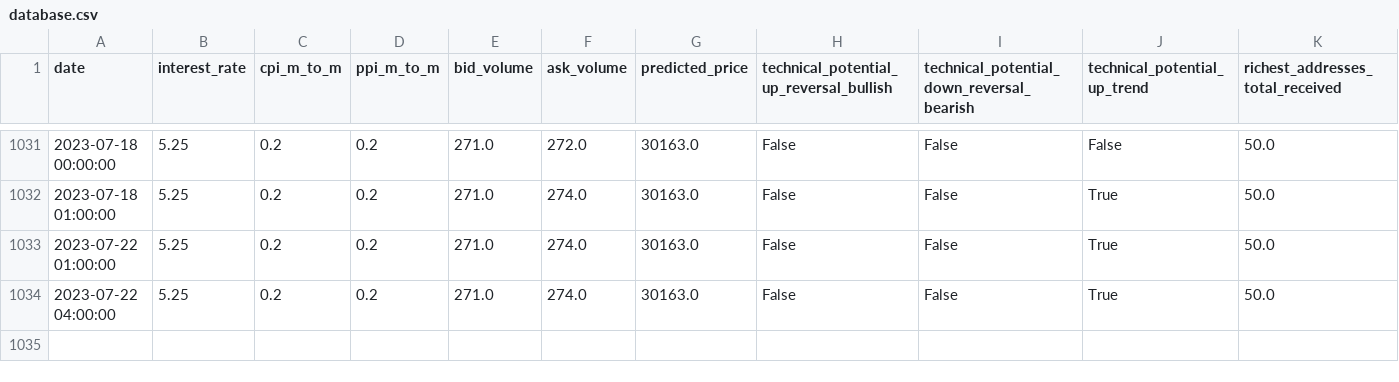
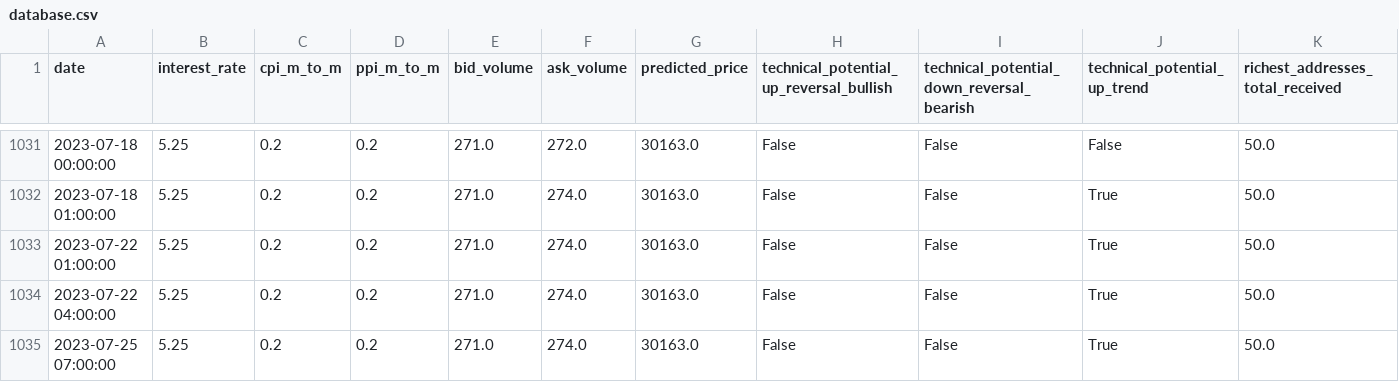
Before and after one commit to williamnordberg/adam_trader, a CSV file: data/database.csv, drawn as a sheet; only a part is shown, gaps mark what is left out; rows hold the shown columns only; the diff names each change by its address in the sheet, - before the commit and + after, or states it on an @@ line.

```diff
--- a/data/database.csv
+++ b/data/database.csv
+row 1035: 2023-07-25 07:00:00 | 5.25 | 0.2 | 0.2 | 271.0 | 274.0 | 30163.0 | False | False | True | 50.0
```
Also changed, not shown: data/latest_info_saved.csv, 6 other files.
